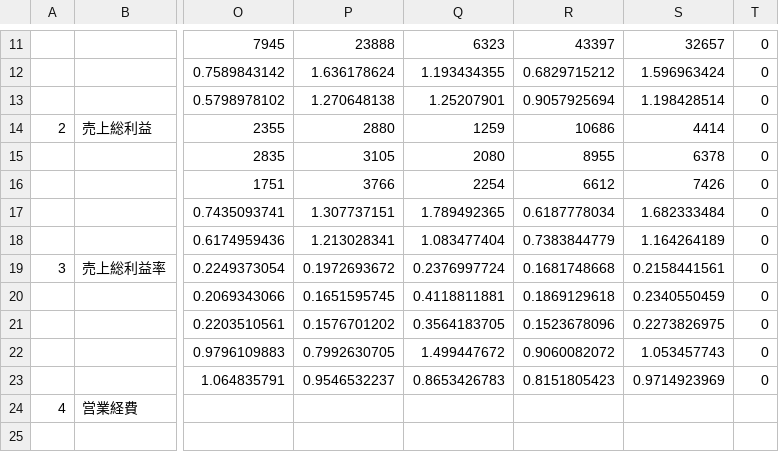
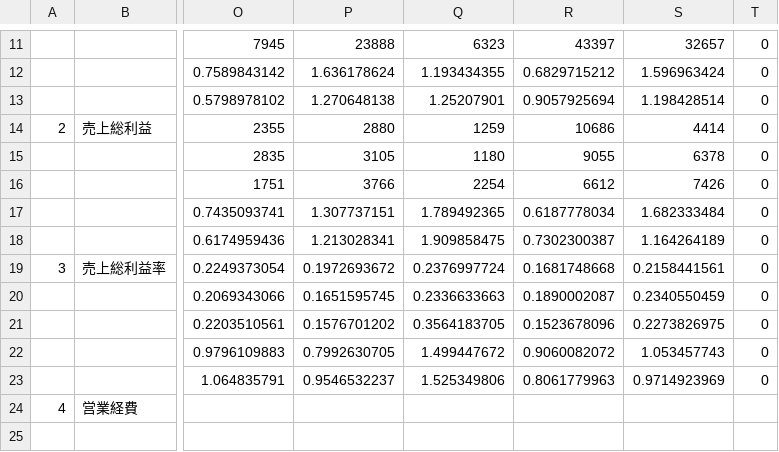
Before and after one commit to oharad05/tanacho-data-platform, a CSV file: sql/tmp_file/SSでの可視化 - PL(月単位)_202509.csv, drawn as a sheet; only a part is shown, gaps mark what is left out; the diff covers the shown part only; the diff names each change by its address in the sheet, - before the commit and + after, or states it on an @@ line.

```diff
--- a/sql/tmp_file/SSでの可視化 - PL(月単位)_202509.csv
+++ b/sql/tmp_file/SSでの可視化 - PL(月単位)_202509.csv
-Q15: 2080
+Q15: 1180
-R15: 8955
+R15: 9055
-Q18: 1.083477404
+Q18: 1.909858475
-R18: 0.7383844779
+R18: 0.7302300387
-Q20: 0.4118811881
+Q20: 0.2336633663
-R20: 0.1869129618
+R20: 0.1890002087
-Q23: 0.8653426783
+Q23: 1.525349806
-R23: 0.8151805423
+R23: 0.8061779963
```
Also changed, not shown: 27 edited cells elsewhere in this file, sql/tmp_file/SSでの可視化 - PL(月単位)_202510.csv, sql/tmp_file/archive/SSでの可視化 - PL(月単位)_202511.csv, 35 other files.
